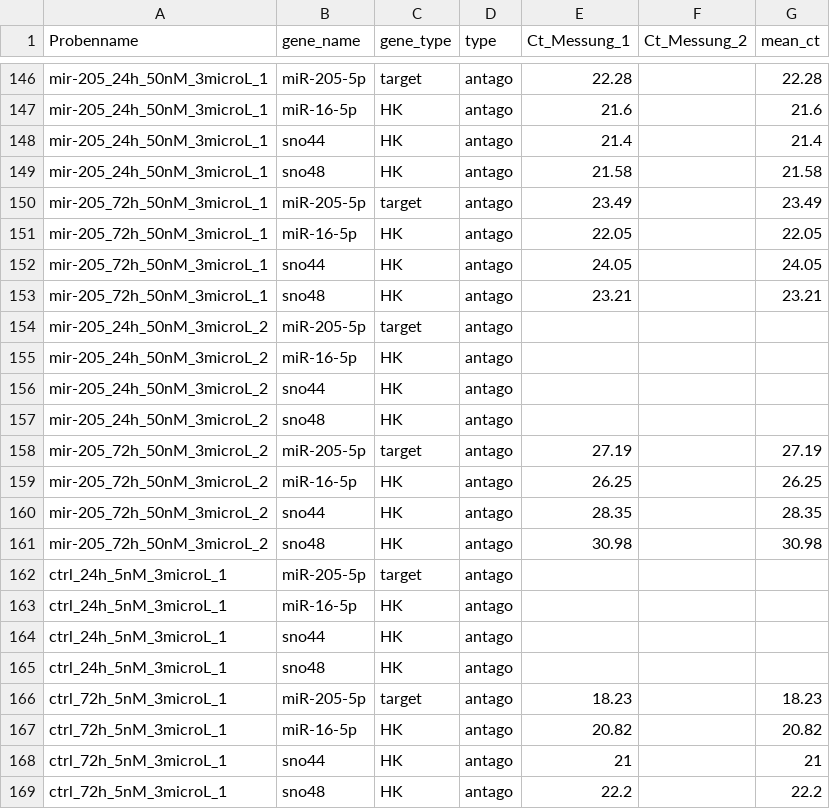
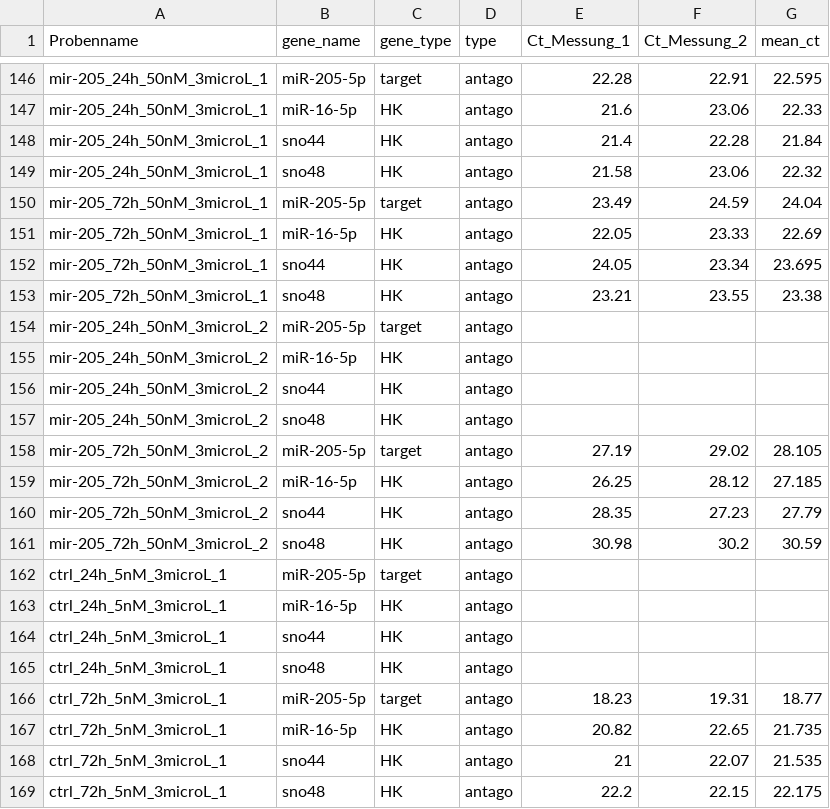
Before and after one commit to MBender1992/PhD, a CSV file: Data/PhD_MB_qPCR_transfection_mir_205_20210427.csv, drawn as a sheet; only a part is shown, gaps mark what is left out; the diff covers the shown part only; the diff names each change by its address in the sheet, - before the commit and + after, or states it on an @@ line.

```diff
--- a/Data/PhD_MB_qPCR_transfection_mir_205_20210427.csv
+++ b/Data/PhD_MB_qPCR_transfection_mir_205_20210427.csv
-F146 (Ct_Messung_2): (empty)
+F146 (Ct_Messung_2): 22.91
-G146 (mean_ct): 22.28
+G146 (mean_ct): 22.595
-F147 (Ct_Messung_2): (empty)
+F147 (Ct_Messung_2): 23.06
-G147 (mean_ct): 21.6
+G147 (mean_ct): 22.33
-F148 (Ct_Messung_2): (empty)
+F148 (Ct_Messung_2): 22.28
-G148 (mean_ct): 21.4
+G148 (mean_ct): 21.84
-F149 (Ct_Messung_2): (empty)
+F149 (Ct_Messung_2): 23.06
-G149 (mean_ct): 21.58
+G149 (mean_ct): 22.32
-F150 (Ct_Messung_2): (empty)
+F150 (Ct_Messung_2): 24.59
-G150 (mean_ct): 23.49
+G150 (mean_ct): 24.04
-F151 (Ct_Messung_2): (empty)
+F151 (Ct_Messung_2): 23.33
-G151 (mean_ct): 22.05
+G151 (mean_ct): 22.69
-F152 (Ct_Messung_2): (empty)
+F152 (Ct_Messung_2): 23.34
-G152 (mean_ct): 24.05
+G152 (mean_ct): 23.695
-F153 (Ct_Messung_2): (empty)
+F153 (Ct_Messung_2): 23.55
-G153 (mean_ct): 23.21
+G153 (mean_ct): 23.38
-F158 (Ct_Messung_2): (empty)
+F158 (Ct_Messung_2): 29.02
-G158 (mean_ct): 27.19
+G158 (mean_ct): 28.105
-F159 (Ct_Messung_2): (empty)
+F159 (Ct_Messung_2): 28.12
-G159 (mean_ct): 26.25
+G159 (mean_ct): 27.185
-F160 (Ct_Messung_2): (empty)
+F160 (Ct_Messung_2): 27.23
-G160 (mean_ct): 28.35
+G160 (mean_ct): 27.79
-F161 (Ct_Messung_2): (empty)
+F161 (Ct_Messung_2): 30.2
-G161 (mean_ct): 30.98
+G161 (mean_ct): 30.59
-F166 (Ct_Messung_2): (empty)
+F166 (Ct_Messung_2): 19.31
-G166 (mean_ct): 18.23
+G166 (mean_ct): 18.77
-F167 (Ct_Messung_2): (empty)
+F167 (Ct_Messung_2): 22.65
-G167 (mean_ct): 20.82
+G167 (mean_ct): 21.735
-F168 (Ct_Messung_2): (empty)
+F168 (Ct_Messung_2): 22.07
-G168 (mean_ct): 21
+G168 (mean_ct): 21.535
-F169 (Ct_Messung_2): (empty)
+F169 (Ct_Messung_2): 22.15
-G169 (mean_ct): 22.2
+G169 (mean_ct): 22.175
```
Also changed, not shown: 48 edited cells elsewhere in this file, 2 other files.
